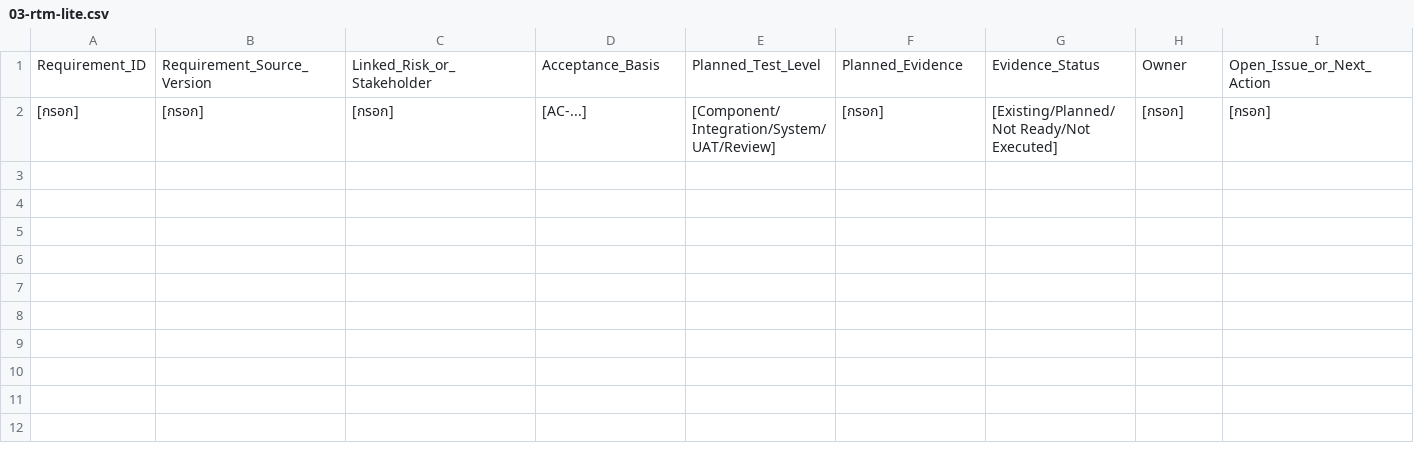
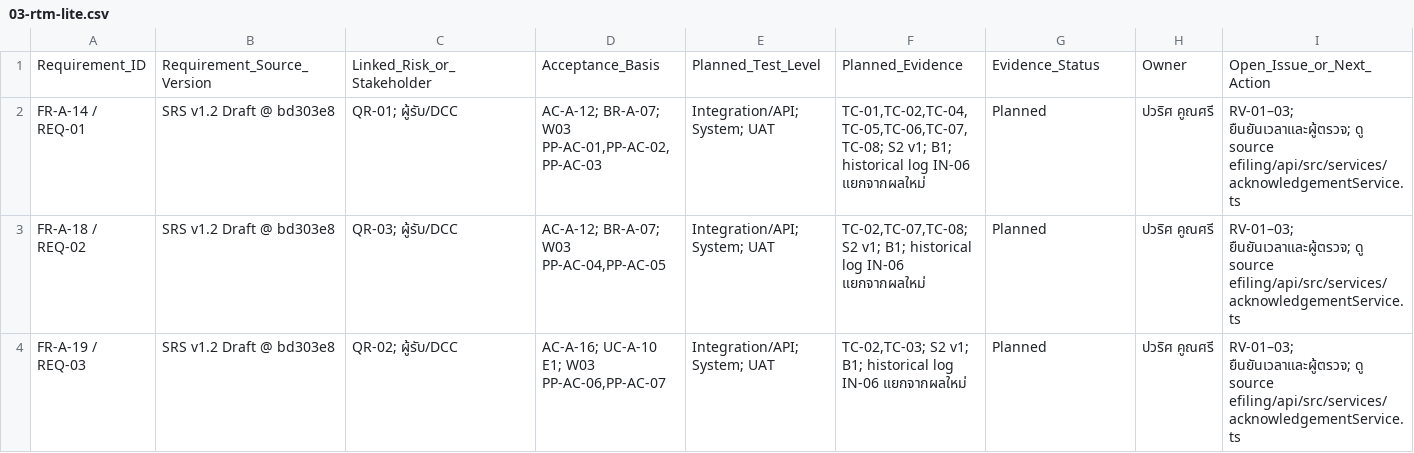
Before and after one commit to PeawZaZa/engse601-2026-PP, a CSV file: WEEKS/week-04/work/03-rtm-lite.csv, drawn as a sheet.

```diff
--- a/WEEKS/week-04/work/03-rtm-lite.csv
+++ b/WEEKS/week-04/work/03-rtm-lite.csv
@@ -1,2 +1,4 @@
 Requirement_ID,Requirement_Source_Version,Linked_Risk_or_Stakeholder,Acceptance_Basis,Planned_Test_Level,Planned_Evidence,Evidence_Status,Owner,Open_Issue_or_Next_Action
-[กรอก],[กรอก],[กรอก],[AC-...],[Component/Integration/System/UAT/Review],[กรอก],[Existing/Planned/Not Ready/Not Executed],[กรอก],[กรอก]
+FR-A-14 / REQ-01,SRS v1.2 Draft @ bd303e8,QR-01; ผู้รับ/DCC,"AC-A-12; BR-A-07; W03 PP-AC-01,PP-AC-02,PP-AC-03",Integration/API; System; UAT,"TC-01,TC-02,TC-04,TC-05,TC-06,TC-07,TC-08; S2 v1; B1; historical log IN-06 แยกจากผลใหม่",Planned,ปวริศ คูณศรี,RV-01–03; ยืนยันเวลาและผู้ตรวจ; ดู source efiling/api/src/services/acknowledgementService.ts
+FR-A-18 / REQ-02,SRS v1.2 Draft @ bd303e8,QR-03; ผู้รับ/DCC,"AC-A-12; BR-A-07; W03 PP-AC-04,PP-AC-05",Integration/API; System; UAT,"TC-02,TC-07,TC-08; S2 v1; B1; historical log IN-06 แยกจากผลใหม่",Planned,ปวริศ คูณศรี,RV-01–03; ยืนยันเวลาและผู้ตรวจ; ดู source efiling/api/src/services/acknowledgementService.ts
+FR-A-19 / REQ-03,SRS v1.2 Draft @ bd303e8,QR-02; ผู้รับ/DCC,"AC-A-16; UC-A-10 E1; W03 PP-AC-06,PP-AC-07",Integration/API; System; UAT,"TC-02,TC-03; S2 v1; B1; historical log IN-06 แยกจากผลใหม่",Planned,ปวริศ คูณศรี,RV-01–03; ยืนยันเวลาและผู้ตรวจ; ดู source efiling/api/src/services/acknowledgementService.ts
```
Also changed, not shown: WEEKS/week-05/work/design-register.csv, WEEKS/week-05/work/risk-register.csv, 45 other files.
